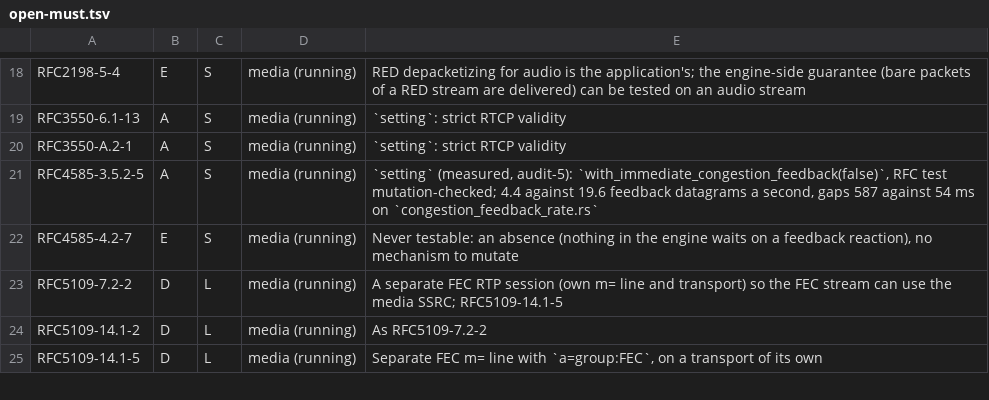
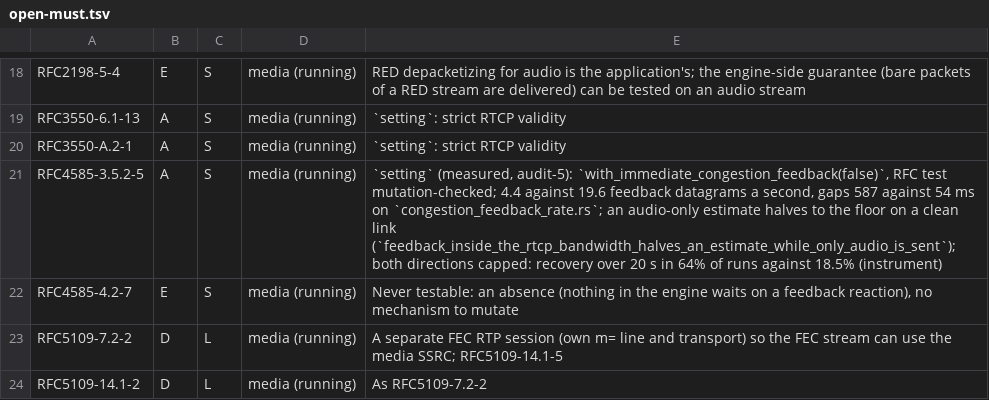
Before and after one commit to Brainwires/rtci, a TSV file: docs/conformance/audit/open-must.tsv, drawn as a sheet; only a part is shown, gaps mark what is left out; the shorter side is filled out with more unchanged rows.

```diff
--- a/docs/conformance/audit/open-must.tsv
+++ b/docs/conformance/audit/open-must.tsv
@@ -20,3 +20,3 @@ RFC3550-6.1-13	A	S	media (running)	`setting`: strict RTCP validity
 RFC3550-A.2-1	A	S	media (running)	`setting`: strict RTCP validity
-RFC4585-3.5.2-5	A	S	media (running)	`setting` (measured, audit-5): `with_immediate_congestion_feedback(false)`, RFC test mutation-checked; 4.4 against 19.6 feedback datagrams a second, gaps 587 against 54 ms on `congestion_feedback_rate.rs`
+RFC4585-3.5.2-5	A	S	media (running)	`setting` (measured, audit-5): `with_immediate_congestion_feedback(false)`, RFC test mutation-checked; 4.4 against 19.6 feedback datagrams a second, gaps 587 against 54 ms on `congestion_feedback_rate.rs`; an audio-only estimate halves to the floor on a clean link (`feedback_inside_the_rtcp_bandwidth_halves_an_estimate_while_only_audio_is_sent`); both directions capped: recovery over 20 s in 64% of runs against 18.5% (instrument)
 RFC4585-4.2-7	E	S	media (running)	Never testable: an absence (nothing in the engine waits on a feedback reaction), no mechanism to mutate
```
Also changed, not shown: 5 other files.
